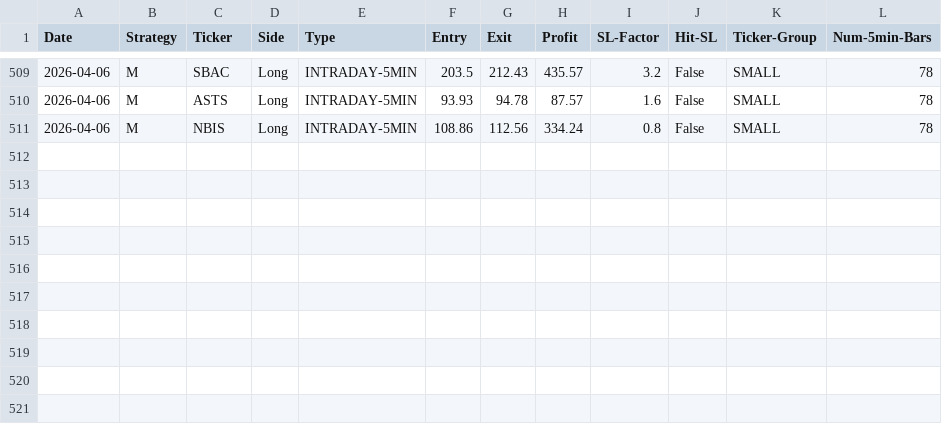
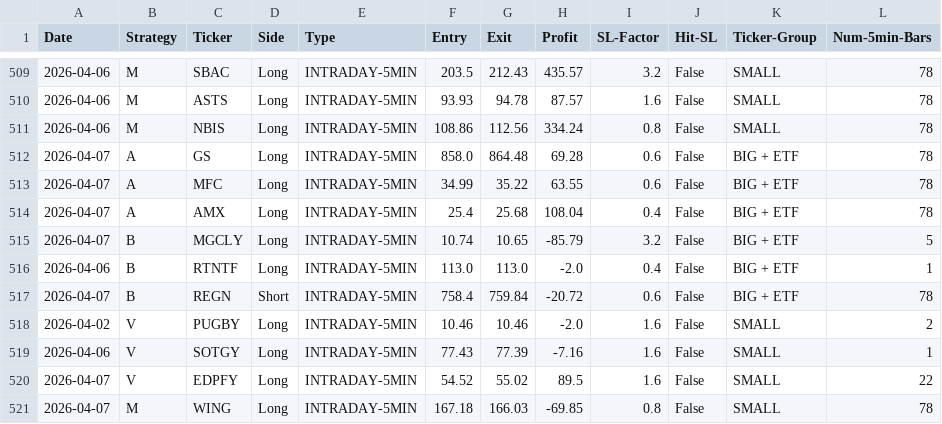
Before and after one commit to pollcerny-sudo/Trading-bot-fib, a CSV file: final_backtest_results.csv, drawn as a sheet; only a part is shown, gaps mark what is left out.

```diff
--- a/final_backtest_results.csv
+++ b/final_backtest_results.csv
@@ -511 +511,11 @@ Date,Strategy,Ticker,Side,Type,Entry,Exit,Profit,SL-Factor,Hit-SL,Ticker-Group,N
 2026-04-06,M,NBIS,Long,INTRADAY-5MIN,108.86,112.56,334.24,0.8,False,SMALL,78
+2026-04-07,A,GS,Long,INTRADAY-5MIN,858.0,864.48,69.28,0.6,False,BIG + ETF,78
+2026-04-07,A,MFC,Long,INTRADAY-5MIN,34.99,35.22,63.55,0.6,False,BIG + ETF,78
+2026-04-07,A,AMX,Long,INTRADAY-5MIN,25.4,25.68,108.04,0.4,False,BIG + ETF,78
+2026-04-07,B,MGCLY,Long,INTRADAY-5MIN,10.74,10.65,-85.79,3.2,False,BIG + ETF,5
+2026-04-06,B,RTNTF,Long,INTRADAY-5MIN,113.0,113.0,-2.0,0.4,False,BIG + ETF,1
+2026-04-07,B,REGN,Short,INTRADAY-5MIN,758.4,759.84,-20.72,0.6,False,BIG + ETF,78
+2026-04-02,V,PUGBY,Long,INTRADAY-5MIN,10.46,10.46,-2.0,1.6,False,SMALL,2
+2026-04-06,V,SOTGY,Long,INTRADAY-5MIN,77.43,77.39,-7.16,1.6,False,SMALL,1
+2026-04-07,V,EDPFY,Long,INTRADAY-5MIN,54.52,55.02,89.5,1.6,False,SMALL,22
+2026-04-07,M,WING,Long,INTRADAY-5MIN,167.18,166.03,-69.85,0.8,False,SMALL,78
```
Also changed, not shown: 2 other files.
